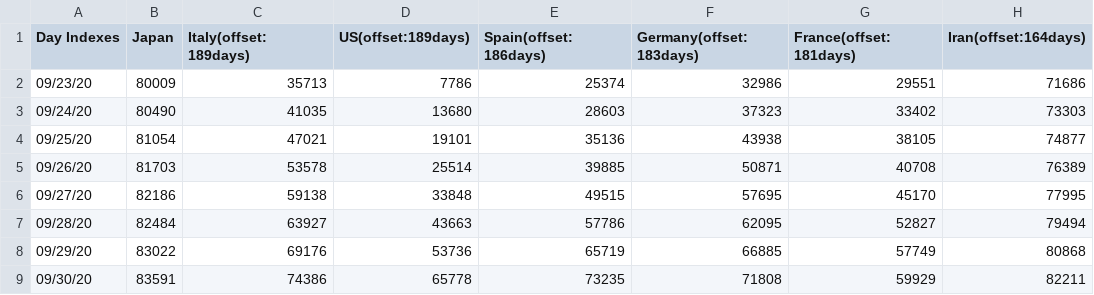
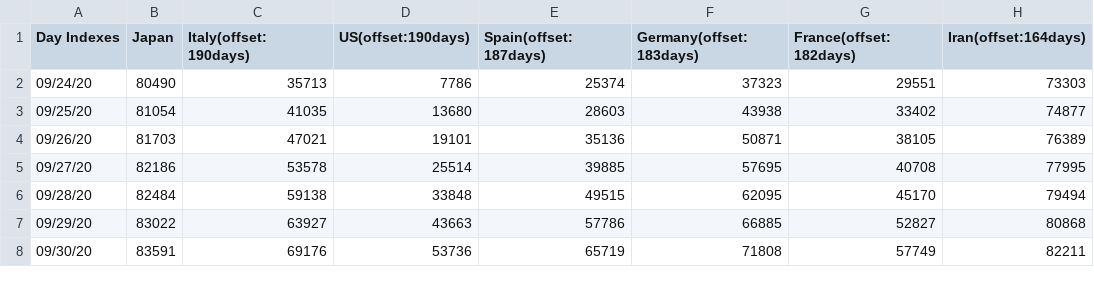
Before and after one commit to kmdsbng/COVID-19, a CSV file: converted_data/japan_cases.csv, drawn as a sheet; only a part is shown; the diff covers the shown part only.

Commit message:
update data

```diff
--- a/converted_data/japan_cases.csv
+++ b/converted_data/japan_cases.csv
@@ -1,9 +1,8 @@
-Day Indexes,Japan,Italy(offset:189days),US(offset:189days),Spain(offset:186days),Germany(offset:183days),France(offset:181days),Iran(offset:164days)
-09/23/20,80009,35713,7786,25374,32986,29551,71686
-09/24/20,80490,41035,13680,28603,37323,33402,73303
-09/25/20,81054,47021,19101,35136,43938,38105,74877
-09/26/20,81703,53578,25514,39885,50871,40708,76389
-09/27/20,82186,59138,33848,49515,57695,45170,77995
-09/28/20,82484,63927,43663,57786,62095,52827,79494
-09/29/20,83022,69176,53736,65719,66885,57749,80868
-09/30/20,83591,74386,65778,73235,71808,59929,82211
+Day Indexes,Japan,Italy(offset:190days),US(offset:190days),Spain(offset:187days),Germany(offset:183days),France(offset:182days),Iran(offset:164days)
+09/24/20,80490,35713,7786,25374,37323,29551,73303
+09/25/20,81054,41035,13680,28603,43938,33402,74877
+09/26/20,81703,47021,19101,35136,50871,38105,76389
+09/27/20,82186,53578,25514,39885,57695,40708,77995
+09/28/20,82484,59138,33848,49515,62095,45170,79494
+09/29/20,83022,63927,43663,57786,66885,52827,80868
+09/30/20,83591,69176,53736,65719,71808,57749,82211
```
Also changed, not shown: 1 added row and 93 edited cells elsewhere in this file.
